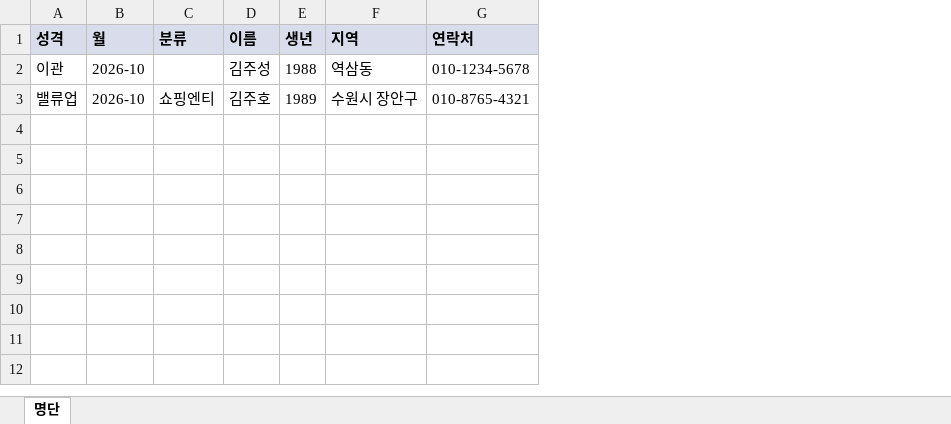
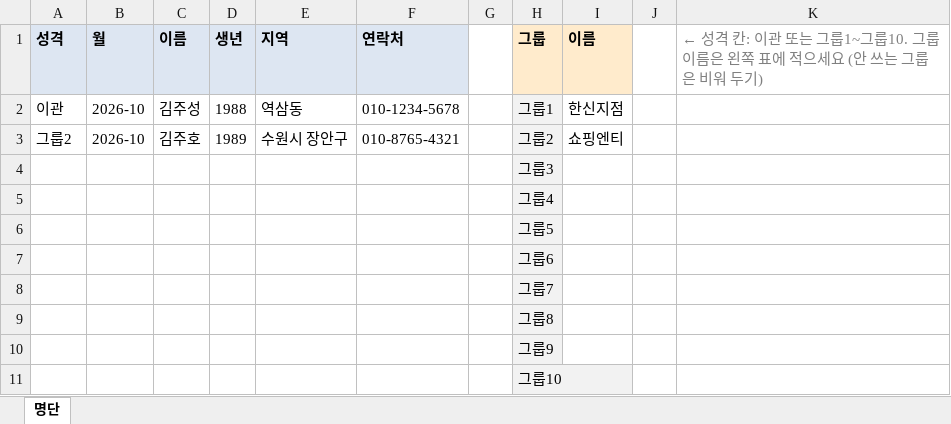
Before and after one commit to mashimaro667/jupiter, an Excel workbook: app/form.xlsx, sheet 명단, drawn as a sheet; values as stored, in another font and other column widths than the file's, no borders; removed rows and columns are numbered as before the commit, all else as after; the diff names each change by its address in the sheet, - before the commit and + after, or states it on an @@ line.

```diff
--- a/app/form.xlsx (sheet 명단)
+++ b/app/form.xlsx (sheet 명단)
-column C (분류), row 3: 쇼핑엔티
+column G, empty
+column H (그룹), rows 2-3: 그룹1 | 그룹2
+column I (이름), rows 2-3: 한신지점 | 쇼핑엔티
+column J, empty
+column K, row 1: ← 성격 칸: 이관 또는 그룹1~그룹10. 그룹 이름은 왼쪽 표에 적으세요 (안 쓰는 그룹은 비워 두기)
-A3 (성격): 밸류업
+A3 (성격): 그룹2
+row 4:  |  |  |  |  |  |  | 그룹3
+row 5:  |  |  |  |  |  |  | 그룹4
+row 6:  |  |  |  |  |  |  | 그룹5
+row 7:  |  |  |  |  |  |  | 그룹6
+row 8:  |  |  |  |  |  |  | 그룹7
+row 9:  |  |  |  |  |  |  | 그룹8
+row 10:  |  |  |  |  |  |  | 그룹9
+row 11:  |  |  |  |  |  |  | 그룹10
```
Also changed, not shown: 3 other files.
